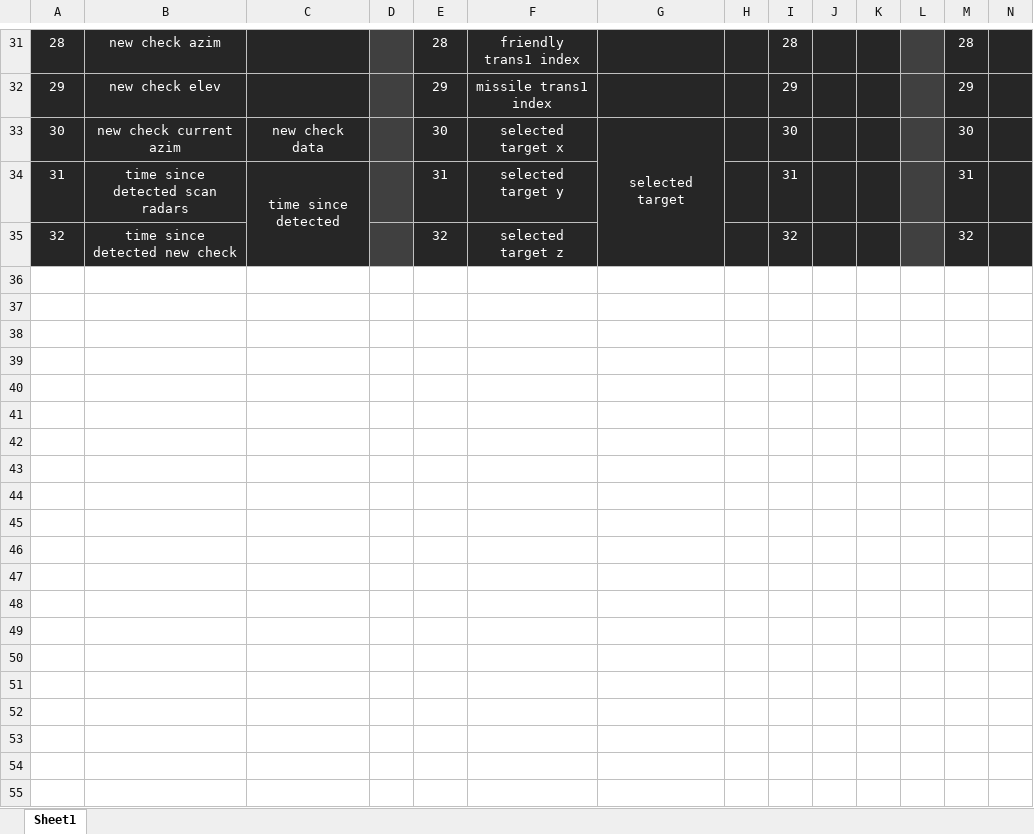
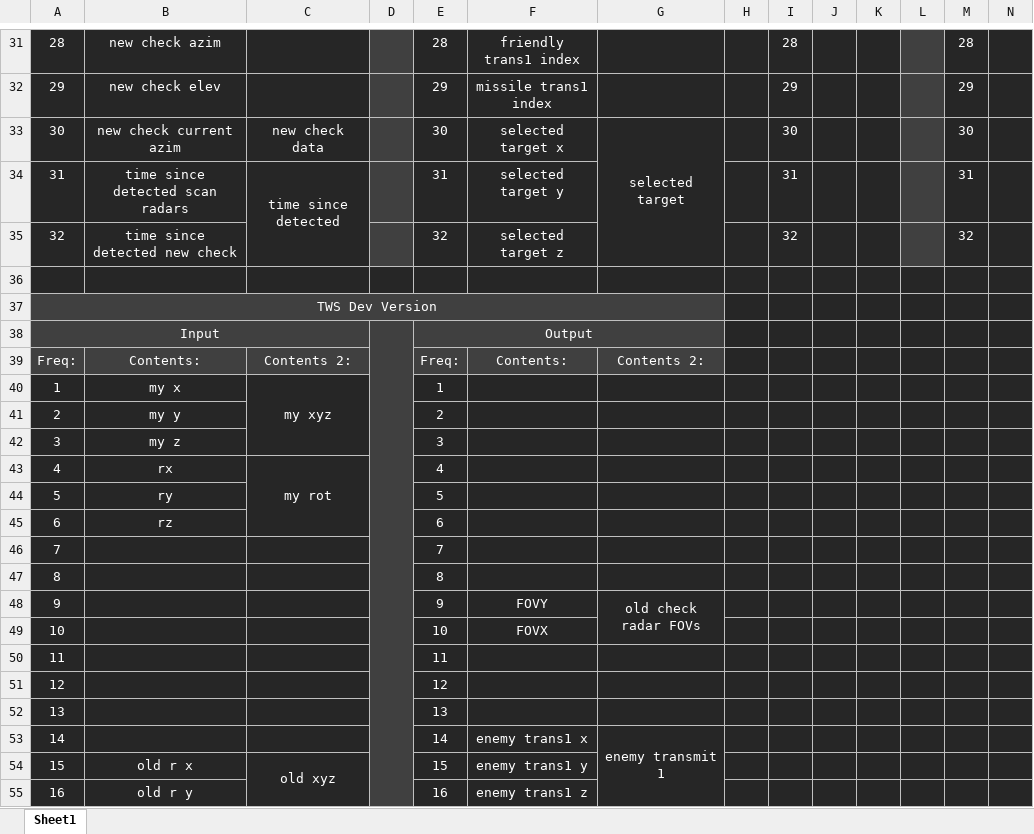
Before and after one commit to snuppy-code/EISS, an Excel workbook: documentation/parts and their channels.xlsx, sheet Sheet1, drawn as a sheet; only a part is shown, gaps mark what is left out; values as stored, in another font and other column widths than the file's, no borders; rows hold the shown columns only; the diff covers the shown part only; the diff names each change by its address in the sheet, - before the commit and + after, or states it on an @@ line.

```diff
--- a/documentation/parts and their channels.xlsx (sheet Sheet1)
+++ b/documentation/parts and their channels.xlsx (sheet Sheet1)
+row 36: (empty)
+row 37: TWS Dev Version
+row 38: Input |  |  |  | Output
+row 39: Freq: | Contents: | Contents 2: |  | Freq: | Contents: | Contents 2:
+row 40: 1 | my x | my xyz |  | 1
+row 41: 2 | my y |  |  | 2
+row 42: 3 | my z |  |  | 3
+row 43: 4 | rx | my rot |  | 4
+row 44: 5 | ry |  |  | 5
+row 45: 6 | rz |  |  | 6
+row 46: 7 |  |  |  | 7
+row 47: 8 |  |  |  | 8
+row 48: 9 |  |  |  | 9 | FOVY | old check radar FOVs
+row 49: 10 |  |  |  | 10 | FOVX
+row 50: 11 |  |  |  | 11
+row 51: 12 |  |  |  | 12
+row 52: 13 |  |  |  | 13
+row 53: 14 |  |  |  | 14 | enemy trans1 x | enemy transmit 1
+row 54: 15 | old r x | old xyz |  | 15 | enemy trans1 y
+row 55: 16 | old r y |  |  | 16 | enemy trans1 z
```
Also changed, not shown: 16 added rows elsewhere in this sheet, 13 other files.
